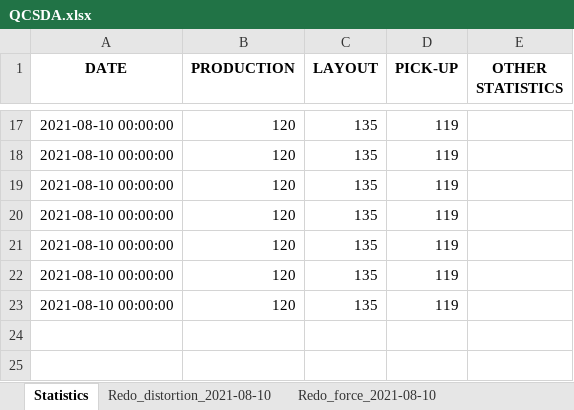
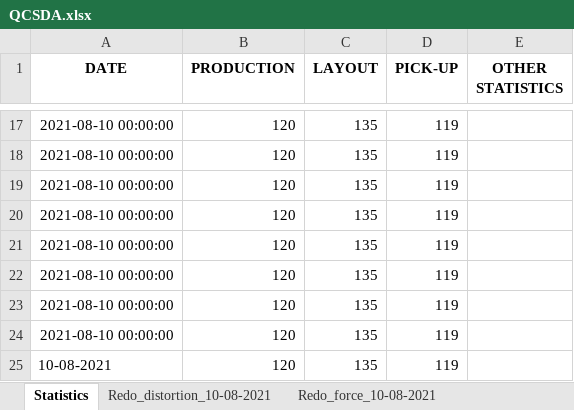
Before and after one commit to csc7/PP3_CI_QCSDA, an Excel workbook: qcdata/QCSDA.xlsx, sheet Statistics, drawn as a sheet; only a part is shown, gaps mark what is left out; values as stored, in another font and other column widths than the file's, no borders; the diff names each change by its address in the sheet, - before the commit and + after, or states it on an @@ line.

```diff
--- a/qcdata/QCSDA.xlsx (sheet Statistics)
+++ b/qcdata/QCSDA.xlsx (sheet Statistics)
-sheet tab: Redo_distortion_2021-08-10
+sheet tab: Redo_distortion_10-08-2021
-sheet tab: Redo_force_2021-08-10
+sheet tab: Redo_force_10-08-2021
+row 24: 2021-08-10 00:00:00 | 120 | 135 | 119
+row 25: 10-08-2021 | 120 | 135 | 119
```
Also changed, not shown: sheet Redo_force_10-08-2021, other sheet tabs, 2 other files.
